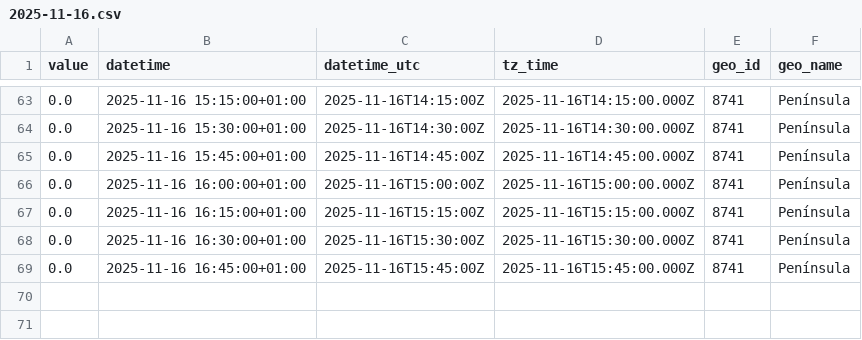
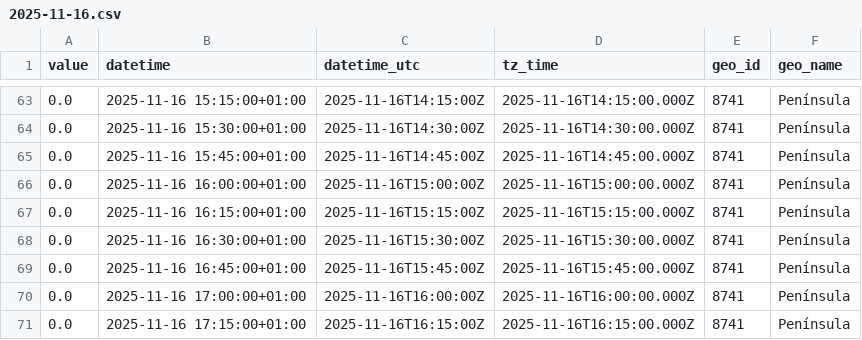
Before and after one commit to Amir-Torbati/15min_wind_generation_Spain, a CSV file: data/2025-11-16.csv, drawn as a sheet; only a part is shown, gaps mark what is left out; the diff names each change by its address in the sheet, - before the commit and + after, or states it on an @@ line.

```diff
--- a/data/2025-11-16.csv
+++ b/data/2025-11-16.csv
+row 70: 0.0 | 2025-11-16 17:00:00+01:00 | 2025-11-16T16:00:00Z | 2025-11-16T16:00:00.000Z | 8741 | Península
+row 71: 0.0 | 2025-11-16 17:15:00+01:00 | 2025-11-16T16:15:00Z | 2025-11-16T16:15:00.000Z | 8741 | Península
```
Also changed, not shown: 3 other files.
